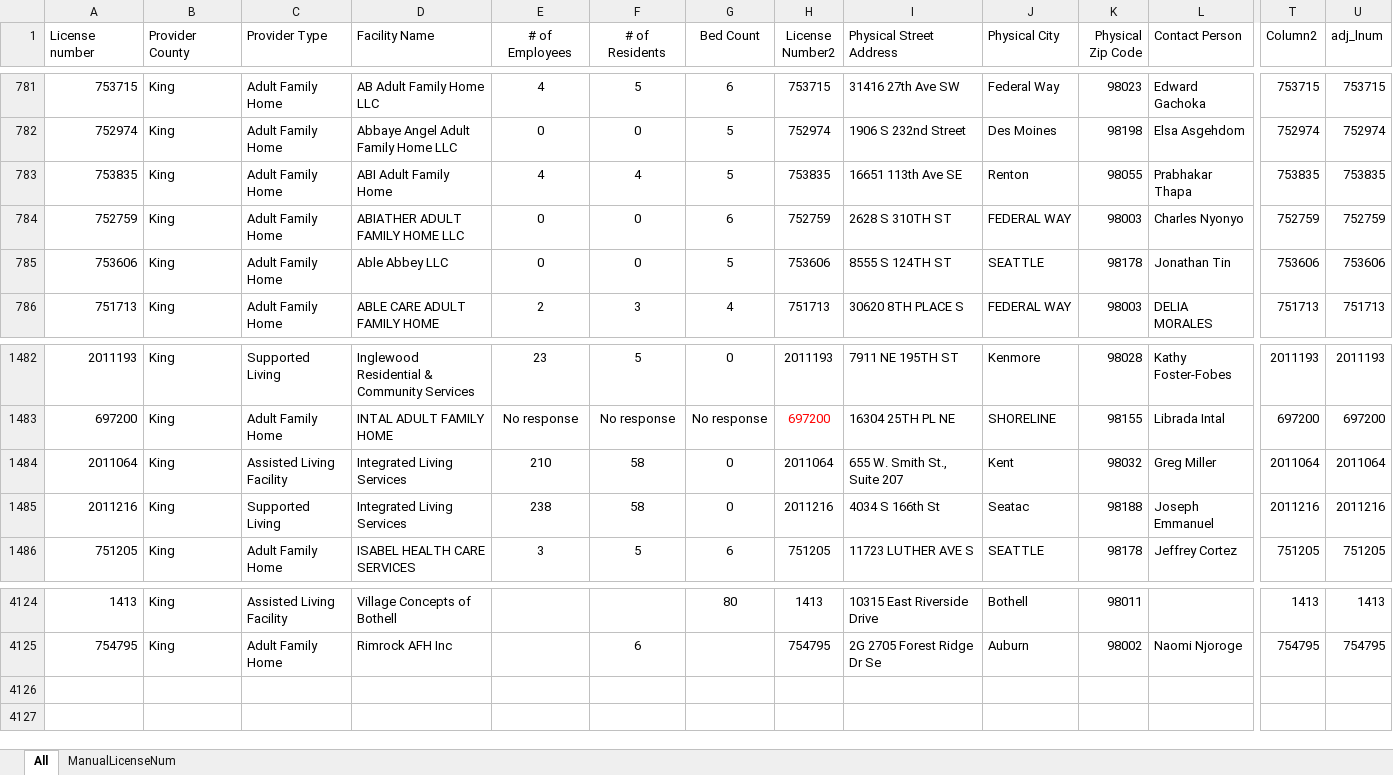
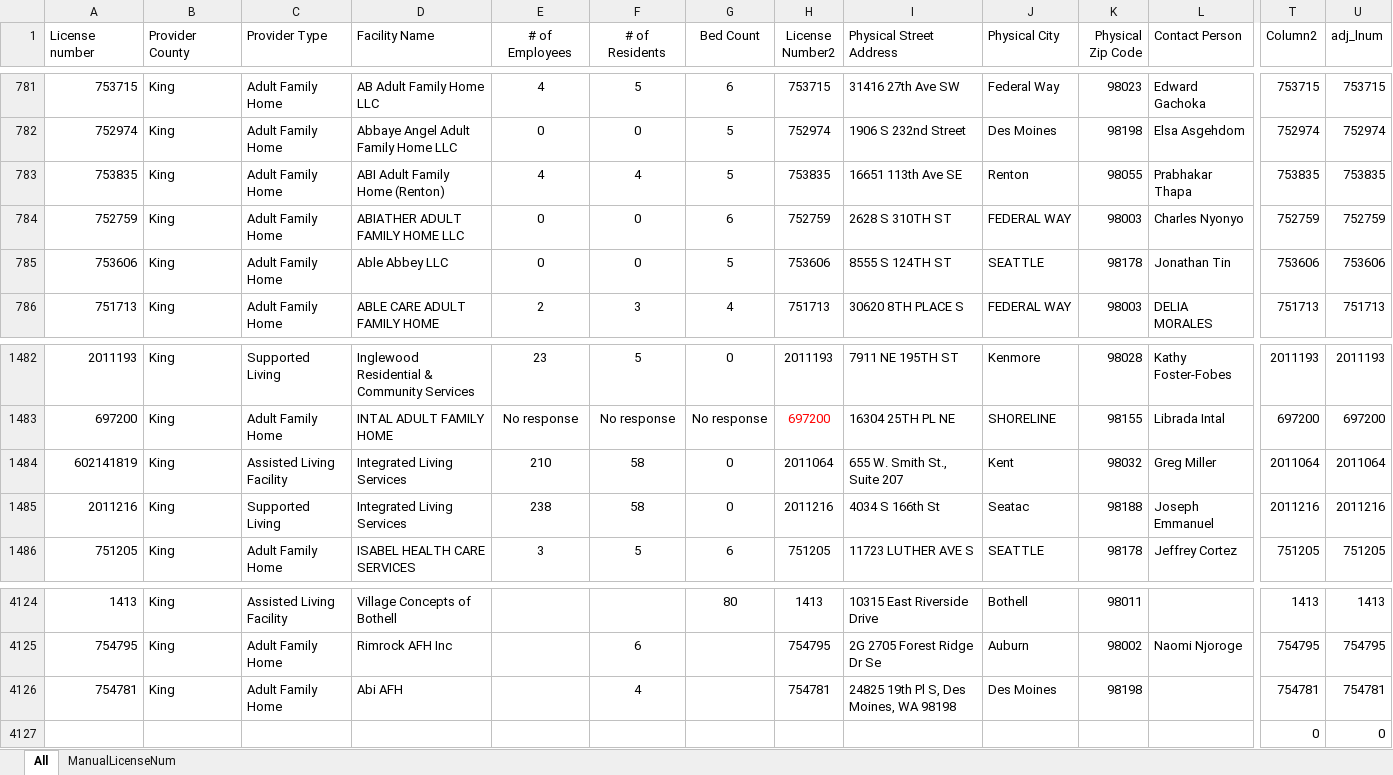
Before and after one commit to kc-hmac/ppe_allocatoR, an Excel workbook: app/shiny/templates/ltcf_long_list.xlsx, sheet All, drawn as a sheet; only a part is shown, gaps mark what is left out; values as stored, in another font and other column widths than the file's, no borders; table styles not drawn; rows hold the shown columns only; the diff names each change by its address in the sheet, - before the commit and + after, or states it on an @@ line.

```diff
--- a/app/shiny/templates/ltcf_long_list.xlsx (sheet All)
+++ b/app/shiny/templates/ltcf_long_list.xlsx (sheet All)
-D783 (Facility Name): ABI Adult Family Home
+D783 (Facility Name): ABI Adult Family Home (Renton)
-A1484 (License number): 2011064
+A1484 (License number): 602141819
+row 4126: 754781 | King | Adult Family Home | Abi AFH |  | 4 |  | 754781 | 24825 19th Pl S, Des Moines, WA 98198 | Des Moines | 98198 |  | 754781 | 754781
+row 4127:  |  |  |  |  |  |  |  |  |  |  |  | 0 | 0
```
Also changed, not shown: app/shiny/templates/order_tier_defaults.xlsx, app/shiny/templates/routes.xlsx, 11 other files.
